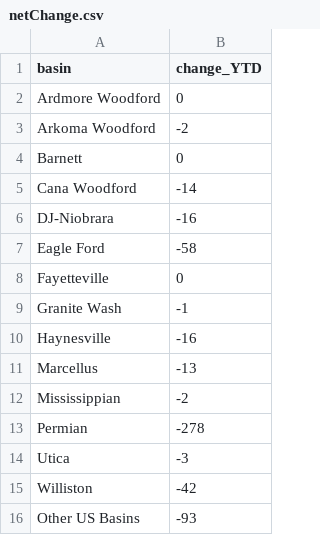
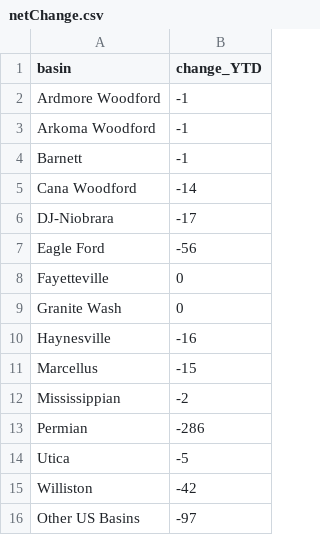
Before and after one commit to alimiacc/oil_basin_heroku, a CSV file: static/data/netChange.csv, drawn as a sheet.

```diff
--- a/static/data/netChange.csv
+++ b/static/data/netChange.csv
@@ -1,16 +1,16 @@
 basin,change_YTD
-Ardmore Woodford,0
-Arkoma Woodford,-2
-Barnett,0
+Ardmore Woodford,-1
+Arkoma Woodford,-1
+Barnett,-1
 Cana Woodford,-14
-DJ-Niobrara,-16
-Eagle Ford,-58
+DJ-Niobrara,-17
+Eagle Ford,-56
 Fayetteville,0
-Granite Wash,-1
+Granite Wash,0
 Haynesville,-16
-Marcellus,-13
+Marcellus,-15
 Mississippian,-2
-Permian,-278
-Utica,-3
+Permian,-286
+Utica,-5
 Williston,-42
-Other US Basins,-93
+Other US Basins,-97
```
Also changed, not shown: 2 other files.
